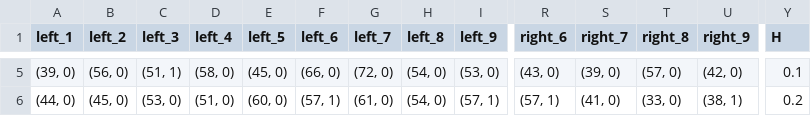
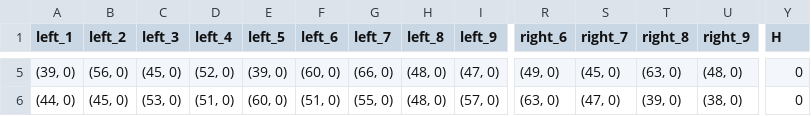
Before and after one commit to ezucker-cyber/lab_code, a CSV file: practice_sequences.csv, drawn as a sheet; only a part is shown, gaps mark what is left out; the diff covers the shown part only; the diff names each change by its address in the sheet, - before the commit and + after, or states it on an @@ line.

```diff
--- a/practice_sequences.csv
+++ b/practice_sequences.csv
-C5 (left_3): (51, 1)
+C5 (left_3): (45, 0)
-D5 (left_4): (58, 0)
+D5 (left_4): (52, 0)
-E5 (left_5): (45, 0)
+E5 (left_5): (39, 0)
-F5 (left_6): (66, 0)
+F5 (left_6): (60, 0)
-G5 (left_7): (72, 0)
+G5 (left_7): (66, 0)
-H5:H6 (left_8): (54, 0)
+H5:H6 (left_8): (48, 0)
-I5 (left_9): (53, 0)
+I5 (left_9): (47, 0)
-R5 (right_6): (43, 0)
+R5 (right_6): (49, 0)
-S5 (right_7): (39, 0)
+S5 (right_7): (45, 0)
-T5 (right_8): (57, 0)
+T5 (right_8): (63, 0)
-U5 (right_9): (42, 0)
+U5 (right_9): (48, 0)
-Y5 (H): 0.1
+Y5 (H): 0
-F6 (left_6): (57, 1)
+F6 (left_6): (51, 0)
-G6 (left_7): (61, 0)
+G6 (left_7): (55, 0)
-I6 (left_9): (57, 1)
+I6 (left_9): (57, 0)
-R6 (right_6): (57, 1)
+R6 (right_6): (63, 0)
-S6 (right_7): (41, 0)
+S6 (right_7): (47, 0)
-T6 (right_8): (33, 0)
+T6 (right_8): (39, 0)
-U6 (right_9): (38, 1)
+U6 (right_9): (38, 0)
-Y6 (H): 0.2
+Y6 (H): 0
```
Also changed, not shown: 42 edited cells elsewhere in this file, 2 other files.
